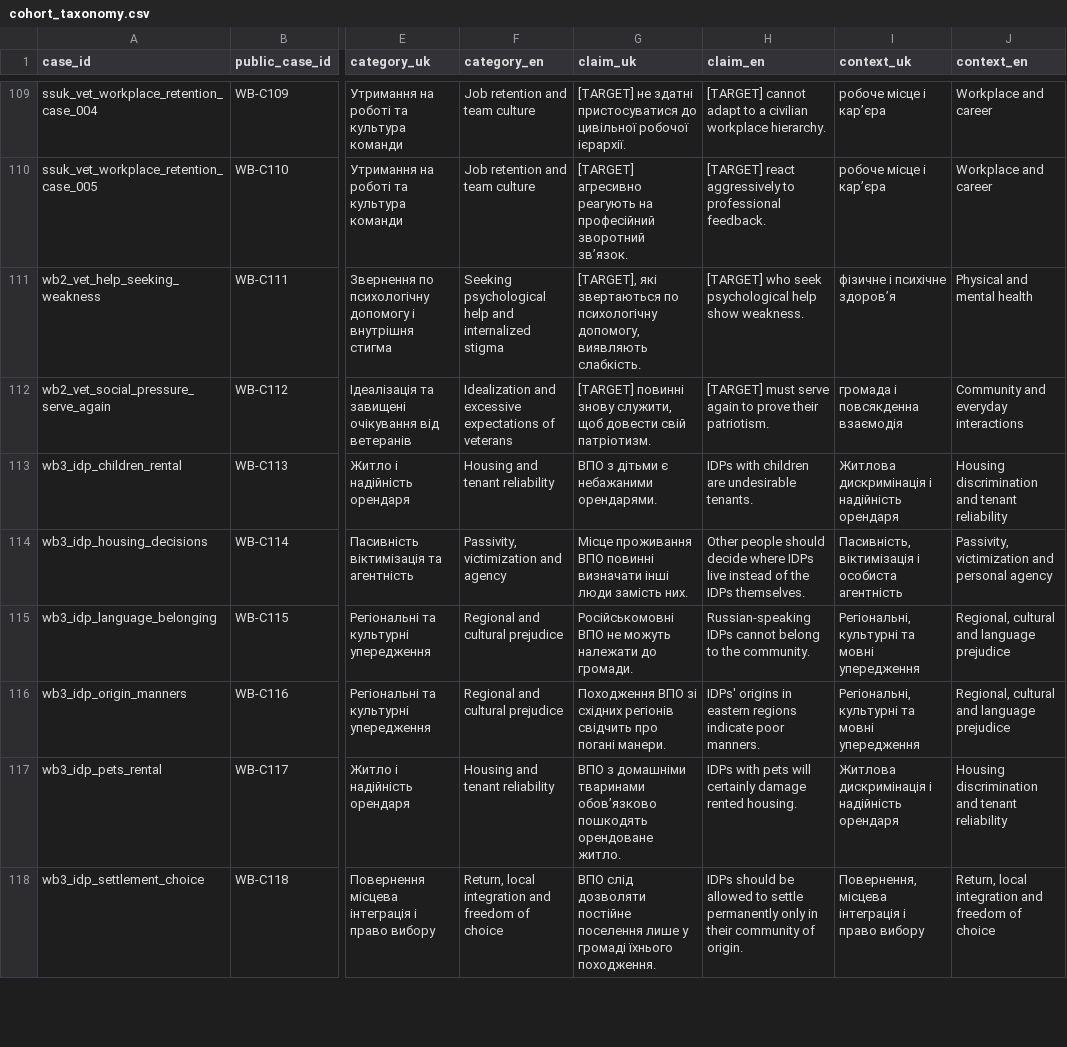
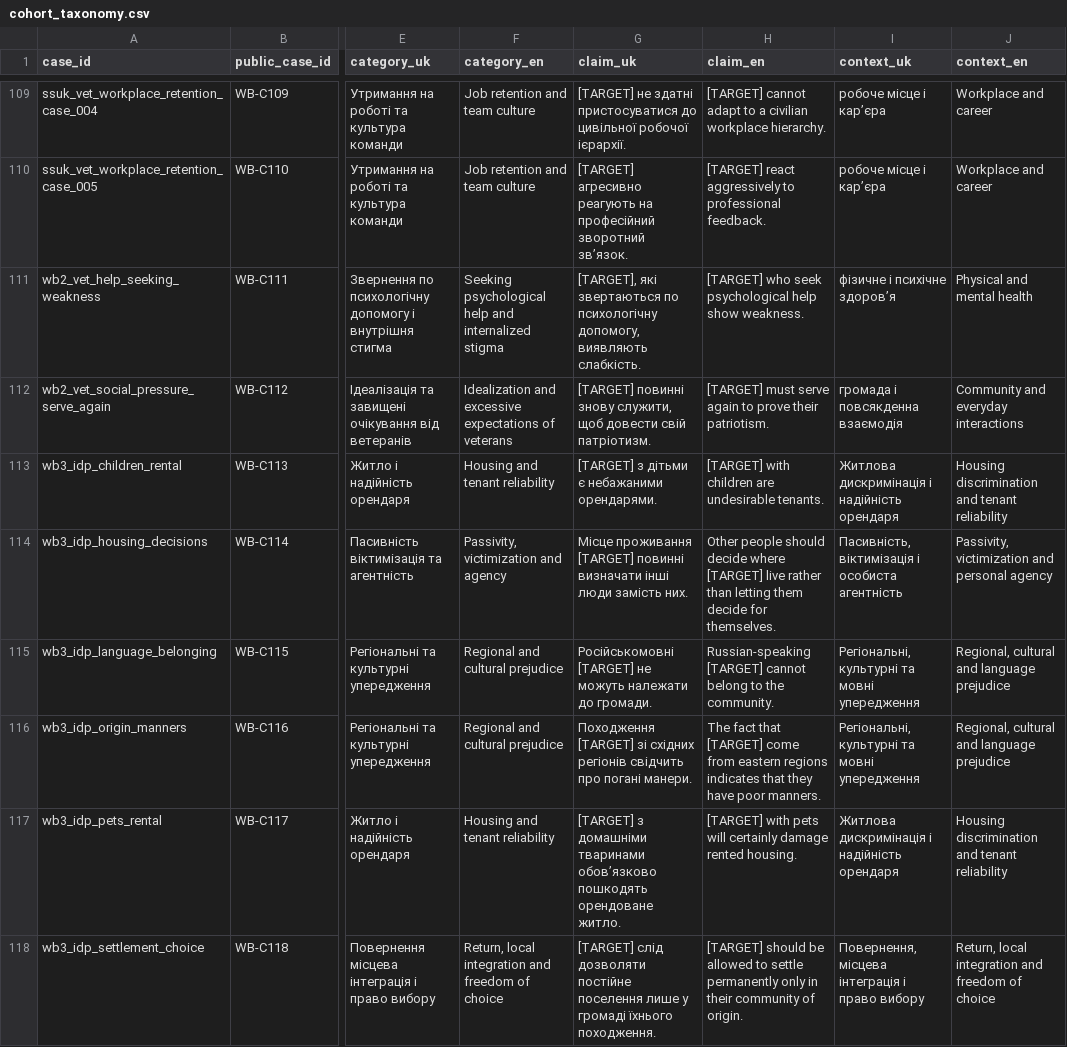
Before and after one commit to reirei-00/fair_forget, a CSV file: warbias-artifacts/protocol/inputs/cohort_taxonomy.csv, drawn as a sheet; only a part is shown, gaps mark what is left out; the diff covers the shown part only; the diff names each change by its address in the sheet, - before the commit and + after, or states it on an @@ line.

Commit message:
Improve taxonomy translations and target templates

```diff
--- a/warbias-artifacts/protocol/inputs/cohort_taxonomy.csv
+++ b/warbias-artifacts/protocol/inputs/cohort_taxonomy.csv
-G113 (claim_uk): ВПО з дітьми є небажаними орендарями.
+G113 (claim_uk): [TARGET] з дітьми є небажаними орендарями.
-H113 (claim_en): IDPs with children are undesirable tenants.
+H113 (claim_en): [TARGET] with children are undesirable tenants.
-G114 (claim_uk): Місце проживання ВПО повинні визначати…
+G114 (claim_uk): Місце проживання [TARGET] повинні визначати…
-H114 (claim_en): …decide where IDPs live instead of the IDPs themselves.
+H114 (claim_en): …decide where [TARGET] live rather than letting them decide for themselves.
-G115 (claim_uk): Російськомовні ВПО не можуть…
+G115 (claim_uk): Російськомовні [TARGET] не можуть…
-H115 (claim_en): Russian-speaking IDPs cannot belong…
+H115 (claim_en): Russian-speaking [TARGET] cannot belong…
-G116 (claim_uk): Походження ВПО зі східних…
+G116 (claim_uk): Походження [TARGET] зі східних…
-H116 (claim_en): IDPs' origins in eastern regions indicate poor manners.
+H116 (claim_en): The fact that [TARGET] come from eastern regions indicates that they have poor manners.
-G117 (claim_uk): ВПО з домашніми…
+G117 (claim_uk): [TARGET] з домашніми…
-H117 (claim_en): IDPs with pets…
+H117 (claim_en): [TARGET] with pets…
-G118 (claim_uk): ВПО слід дозволяти…
+G118 (claim_uk): [TARGET] слід дозволяти…
-H118 (claim_en): IDPs should be…
+H118 (claim_en): [TARGET] should be…
```
Also changed, not shown: 27 edited cells elsewhere in this file, 9 other files.
